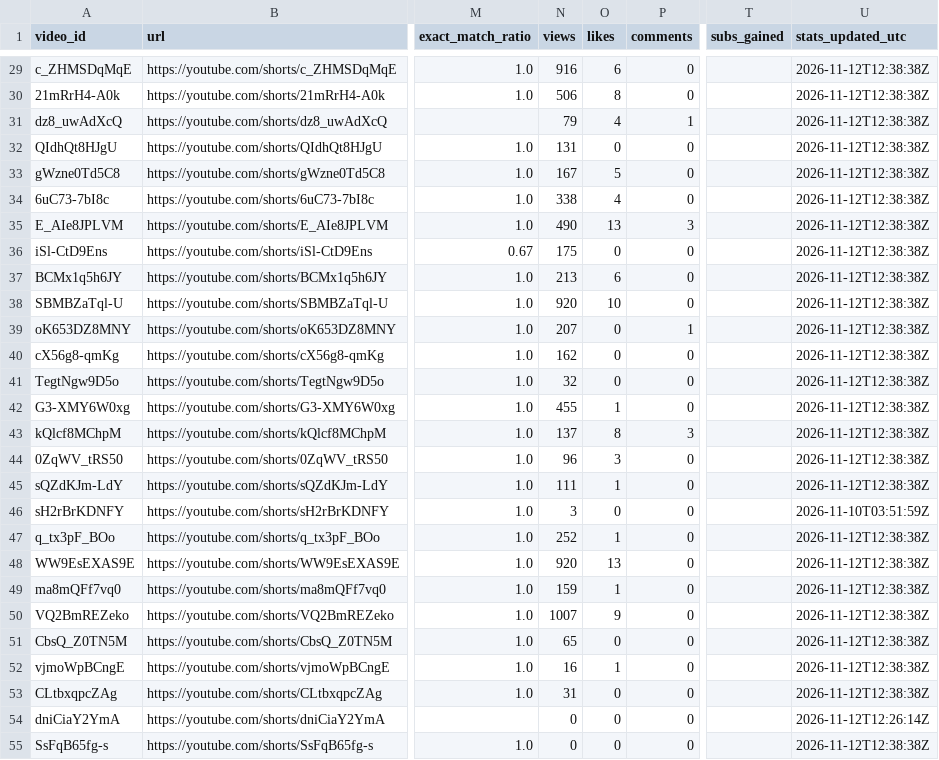
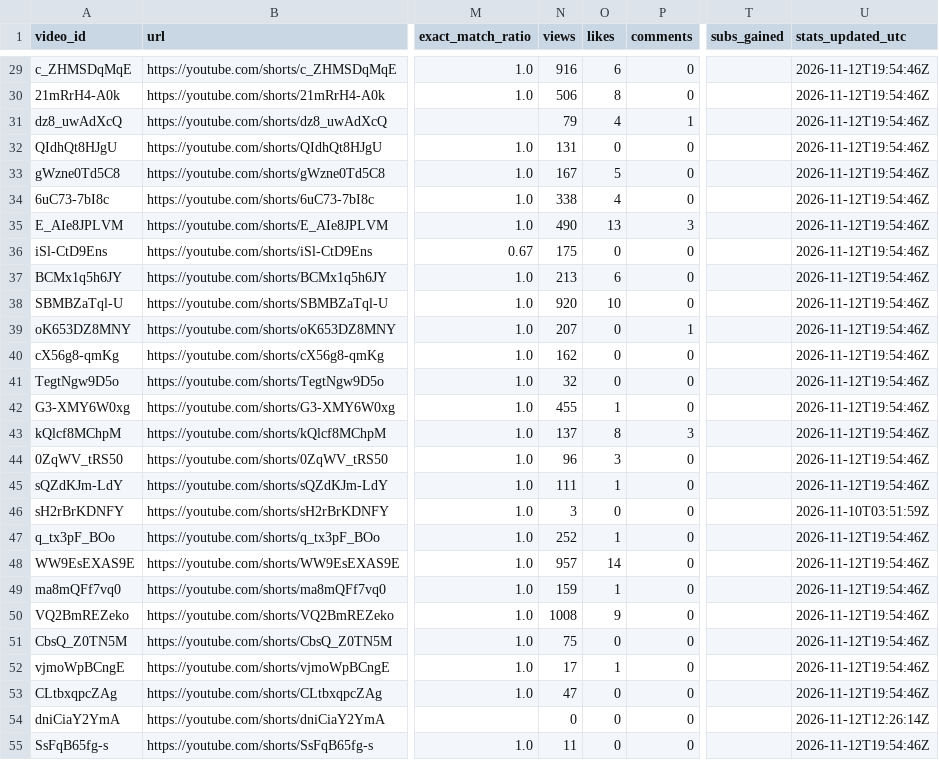
Before and after one commit to Mezfer/tom-shorts, a CSV file: video_log.csv, drawn as a sheet; only a part is shown, gaps mark what is left out; the diff covers the shown part only; the diff names each change by its address in the sheet, - before the commit and + after, or states it on an @@ line.

```diff
--- a/video_log.csv
+++ b/video_log.csv
-U29:U45 (stats_updated_utc): 2026-11-12T12:38:38Z
+U29:U45 (stats_updated_utc): 2026-11-12T19:54:46Z
-U47:U53 (stats_updated_utc): 2026-11-12T12:38:38Z
+U47:U53 (stats_updated_utc): 2026-11-12T19:54:46Z
-N48 (views): 920
+N48 (views): 957
-O48 (likes): 13
+O48 (likes): 14
-N50 (views): 1007
+N50 (views): 1008
-N51 (views): 65
+N51 (views): 75
-N52 (views): 16
+N52 (views): 17
-N53 (views): 31
+N53 (views): 47
-N55 (views): 0
+N55 (views): 11
-U55 (stats_updated_utc): 2026-11-12T12:38:38Z
+U55 (stats_updated_utc): 2026-11-12T19:54:46Z
```
Also changed, not shown: 1 added row and 29 edited cells elsewhere in this file, 6 other files.
